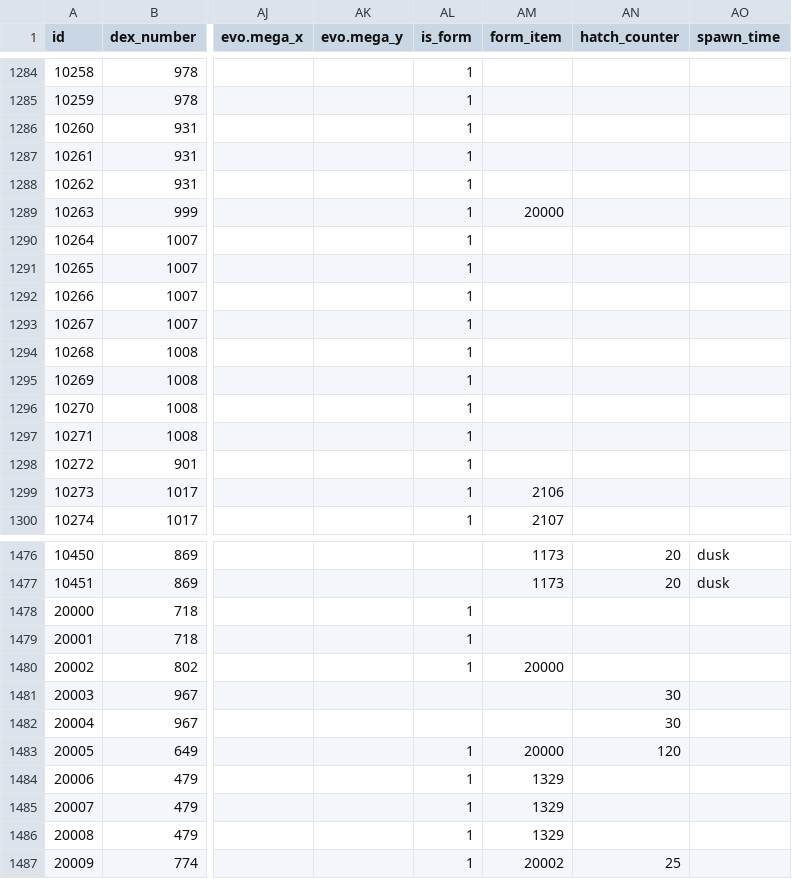
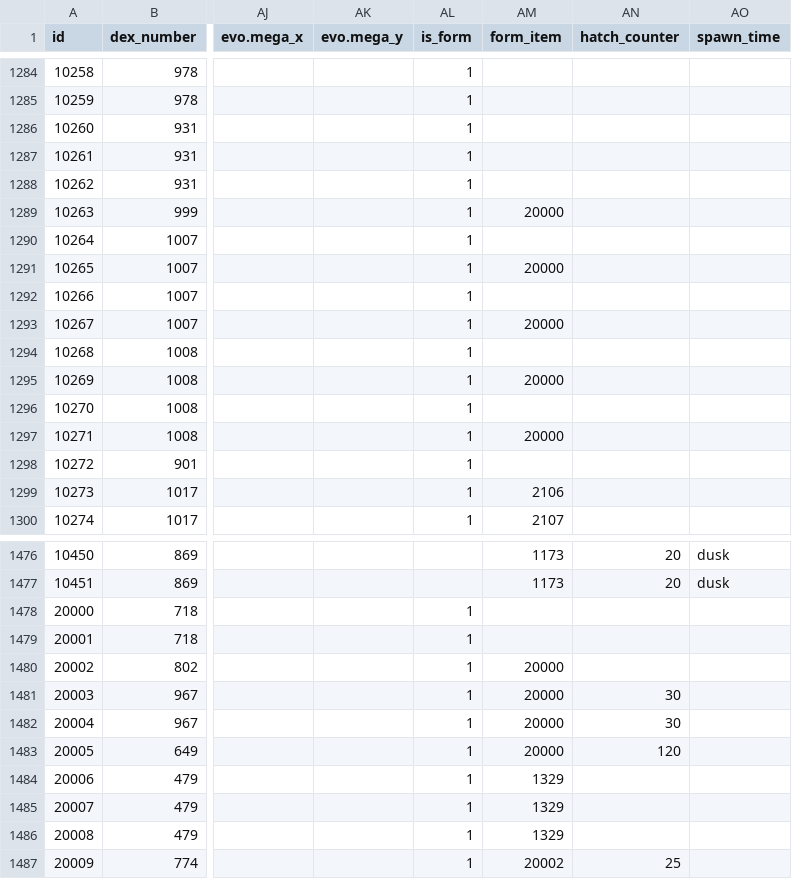
Before and after one commit to poketwo/data, a CSV file: csv/pokemon.csv, drawn as a sheet; only a part is shown, gaps mark what is left out; the diff names each change by its address in the sheet, - before the commit and + after, or states it on an @@ line.

Commit message:
Make Cyclizar, Koraidon and Miraidon transformable

```diff
--- a/csv/pokemon.csv
+++ b/csv/pokemon.csv
-AM1291 (form_item): (empty)
+AM1291 (form_item): 20000
-AM1293 (form_item): (empty)
+AM1293 (form_item): 20000
-AM1295 (form_item): (empty)
+AM1295 (form_item): 20000
-AM1297 (form_item): (empty)
+AM1297 (form_item): 20000
-AL1481:AL1482 (is_form): (empty)
+AL1481:AL1482 (is_form): 1
-AM1481:AM1482 (form_item): (empty)
+AM1481:AM1482 (form_item): 20000
```
